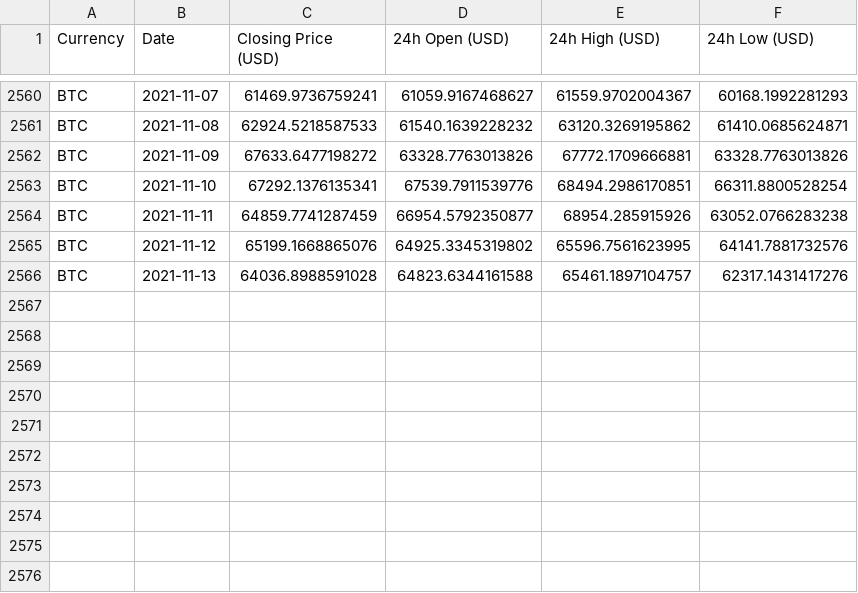
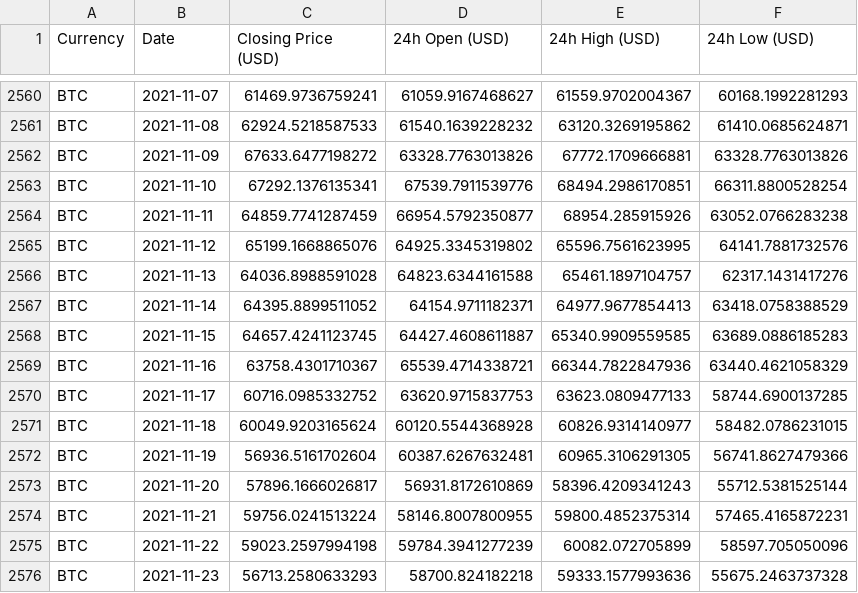
Before and after one commit to geniusnhu/daistats, a CSV file: BTC_price.csv, drawn as a sheet; only a part is shown, gaps mark what is left out; the diff names each change by its address in the sheet, - before the commit and + after, or states it on an @@ line.

```diff
--- a/BTC_price.csv
+++ b/BTC_price.csv
+row 2567: BTC | 2021-11-14 | 64395.8899511052 | 64154.9711182371 | 64977.9677854413 | 63418.0758388529
+row 2568: BTC | 2021-11-15 | 64657.4241123745 | 64427.4608611887 | 65340.9909559585 | 63689.0886185283
+row 2569: BTC | 2021-11-16 | 63758.4301710367 | 65539.4714338721 | 66344.7822847936 | 63440.4621058329
+row 2570: BTC | 2021-11-17 | 60716.0985332752 | 63620.9715837753 | 63623.0809477133 | 58744.6900137285
+row 2571: BTC | 2021-11-18 | 60049.9203165624 | 60120.5544368928 | 60826.9314140977 | 58482.0786231015
+row 2572: BTC | 2021-11-19 | 56936.5161702604 | 60387.6267632481 | 60965.3106291305 | 56741.8627479366
+row 2573: BTC | 2021-11-20 | 57896.1666026817 | 56931.8172610869 | 58396.4209341243 | 55712.5381525144
+row 2574: BTC | 2021-11-21 | 59756.0241513224 | 58146.8007800955 | 59800.4852375314 | 57465.4165872231
+row 2575: BTC | 2021-11-22 | 59023.2597994198 | 59784.3941277239 | 60082.072705899 | 58597.705050096
+row 2576: BTC | 2021-11-23 | 56713.2580633293 | 58700.824182218 | 59333.1577993636 | 55675.2463737328
```
Also changed, not shown: daistats_data.csv, rich_wallet.csv.
